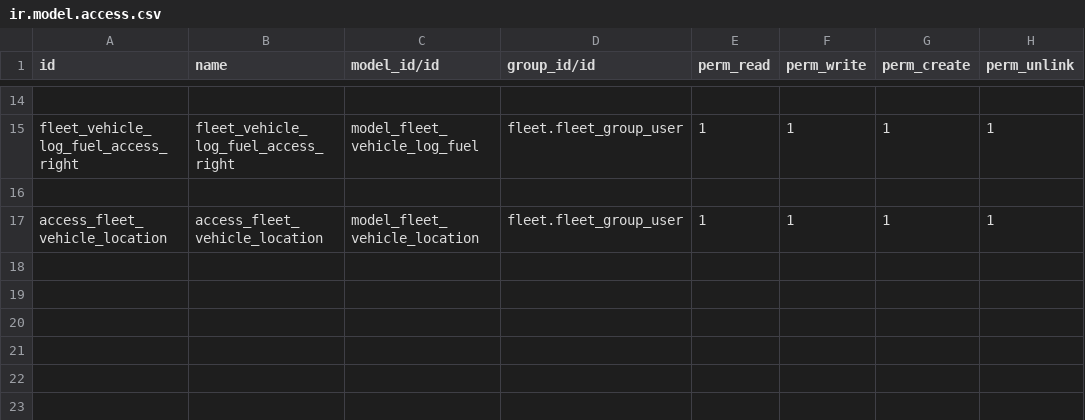
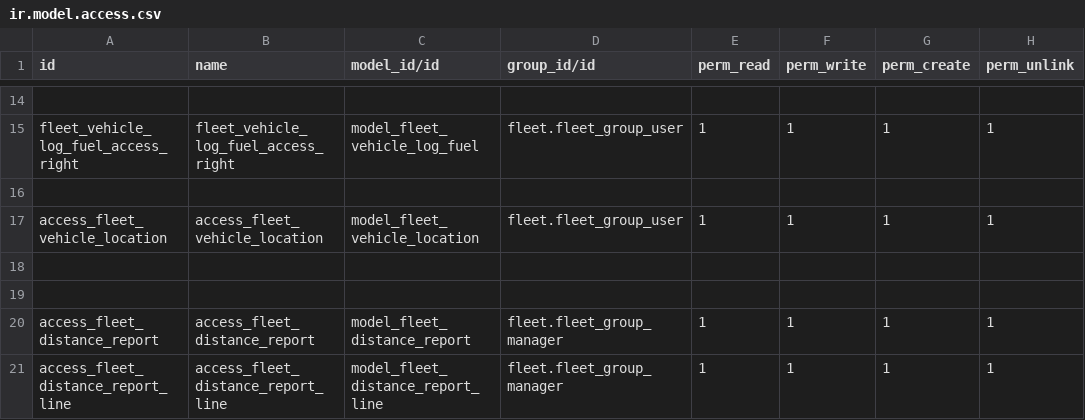
Before and after one commit to dhongu/deltatech, a CSV file: deltatech_fleet/security/ir.model.access.csv, drawn as a sheet; only a part is shown, gaps mark what is left out; the diff names each change by its address in the sheet, - before the commit and + after, or states it on an @@ line.

```diff
--- a/deltatech_fleet/security/ir.model.access.csv
+++ b/deltatech_fleet/security/ir.model.access.csv
+row 18: (empty)
+row 19: (empty)
+row 20: access_fleet_distance_report | access_fleet_distance_report | model_fleet_distance_report | fleet.fleet_group_manager | 1 | 1 | 1 | 1
+row 21: access_fleet_distance_report_line | access_fleet_distance_report_line | model_fleet_distance_report_line | fleet.fleet_group_manager | 1 | 1 | 1 | 1
```
Also changed, not shown: 12 other files.
